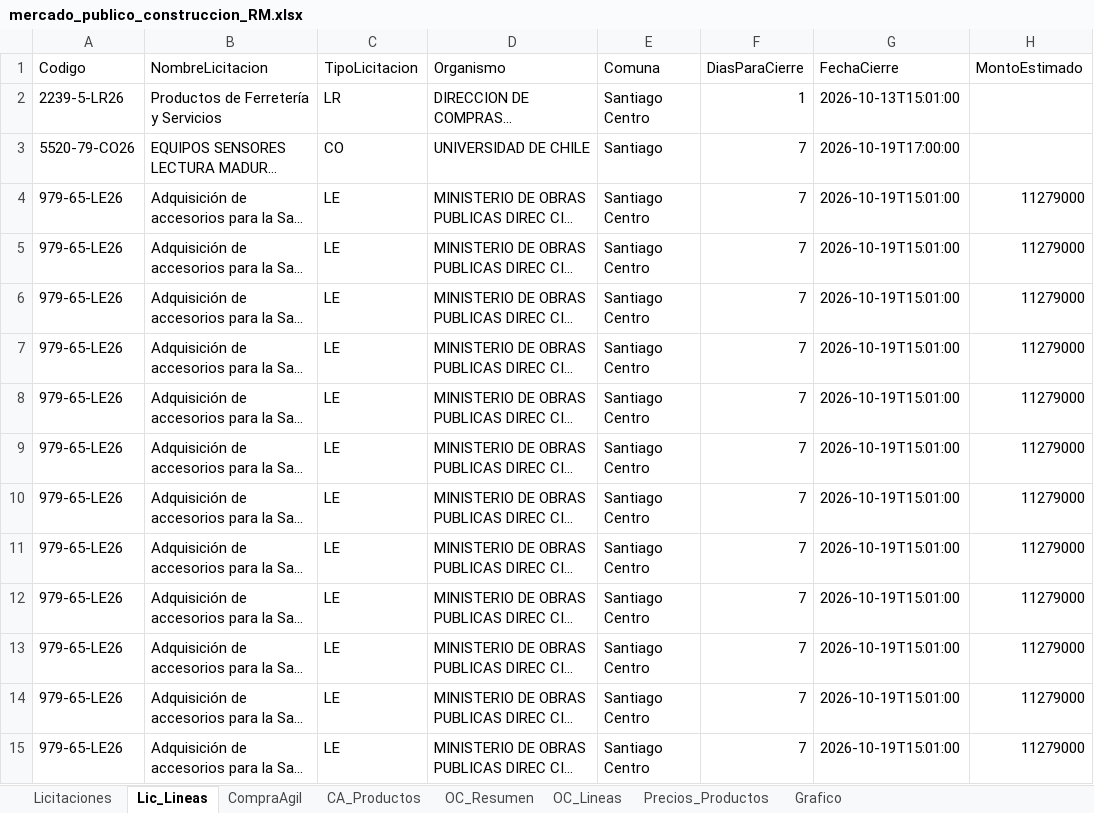
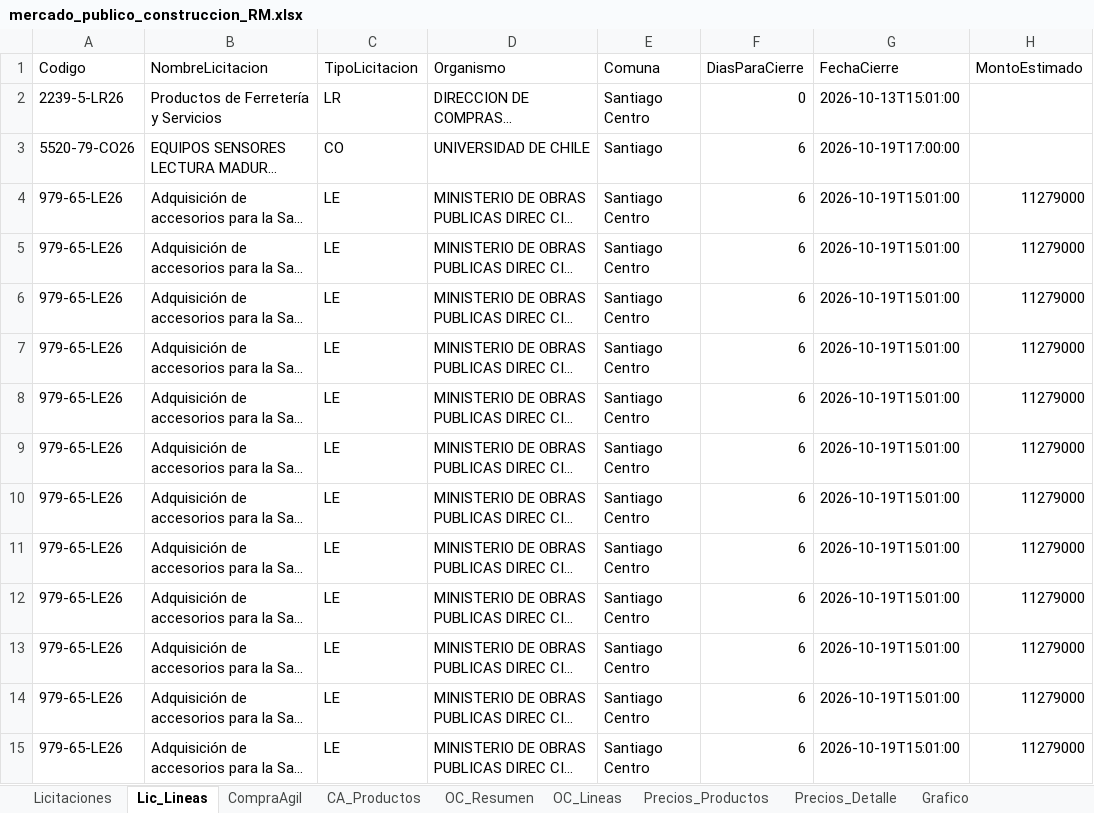
Before and after one commit to tchavarri/monitor-mercado-publico, an Excel workbook: docs/mercado_publico_construccion_RM.xlsx, sheet Lic_Lineas, drawn as a sheet; only a part is shown; long unchanged cells end in …; values as stored, in another font and other column widths than the file's, no borders; the diff covers the shown part only; the diff names each change by its address in the sheet, - before the commit and + after, or states it on an @@ line.

```diff
--- a/docs/mercado_publico_construccion_RM.xlsx (sheet Lic_Lineas)
+++ b/docs/mercado_publico_construccion_RM.xlsx (sheet Lic_Lineas)
+sheet tab: Precios_Detalle
-F2 (DiasParaCierre): 1
+F2 (DiasParaCierre): 0
-F3:F15 (DiasParaCierre): 7
+F3:F15 (DiasParaCierre): 6
```
Also changed, not shown: 65 edited cells elsewhere in this sheet, sheet Precios_Productos, sheet OC_Lineas, sheet OC_Resumen, sheet CompraAgil, sheet CA_Productos, sheet Licitaciones, charts or pictures, 3 other files.
